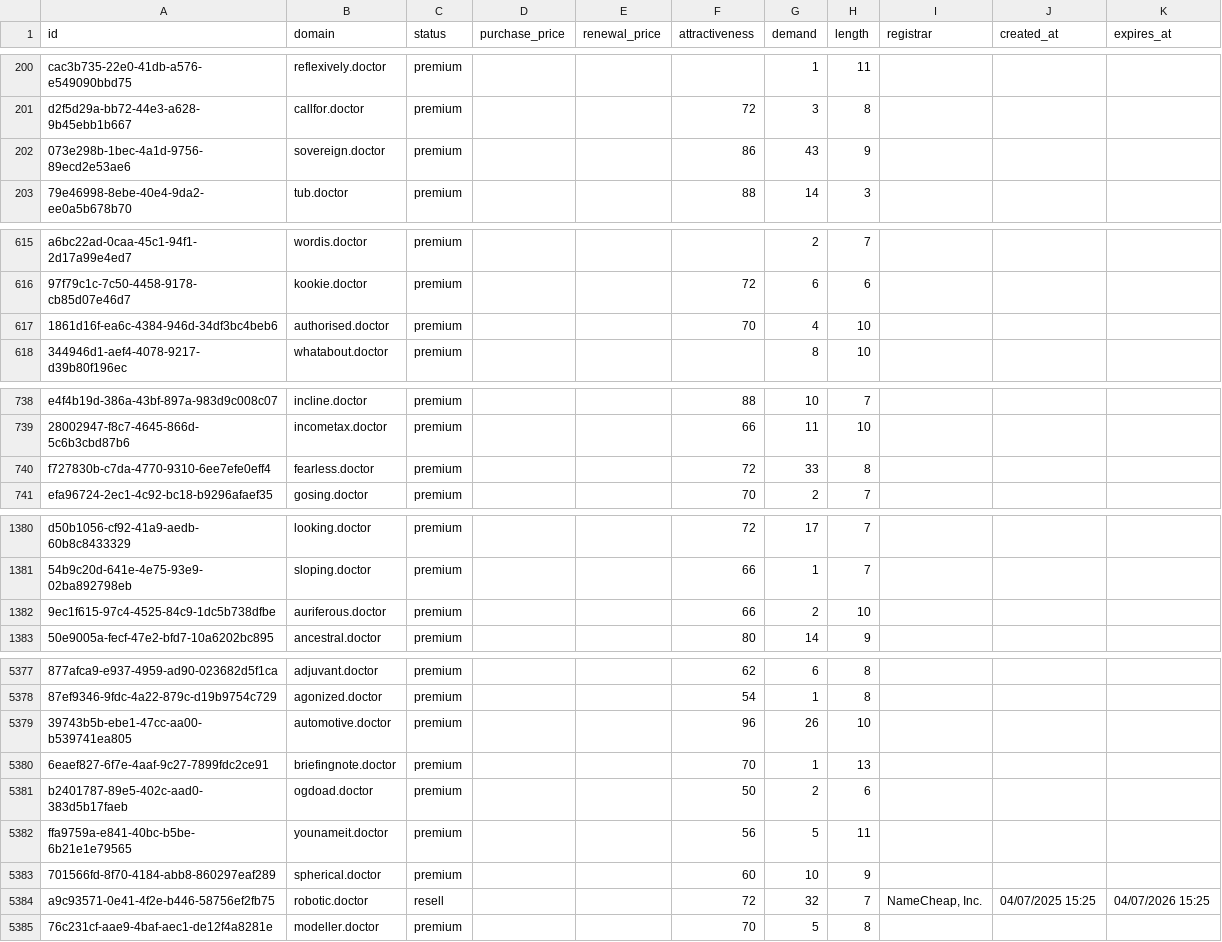
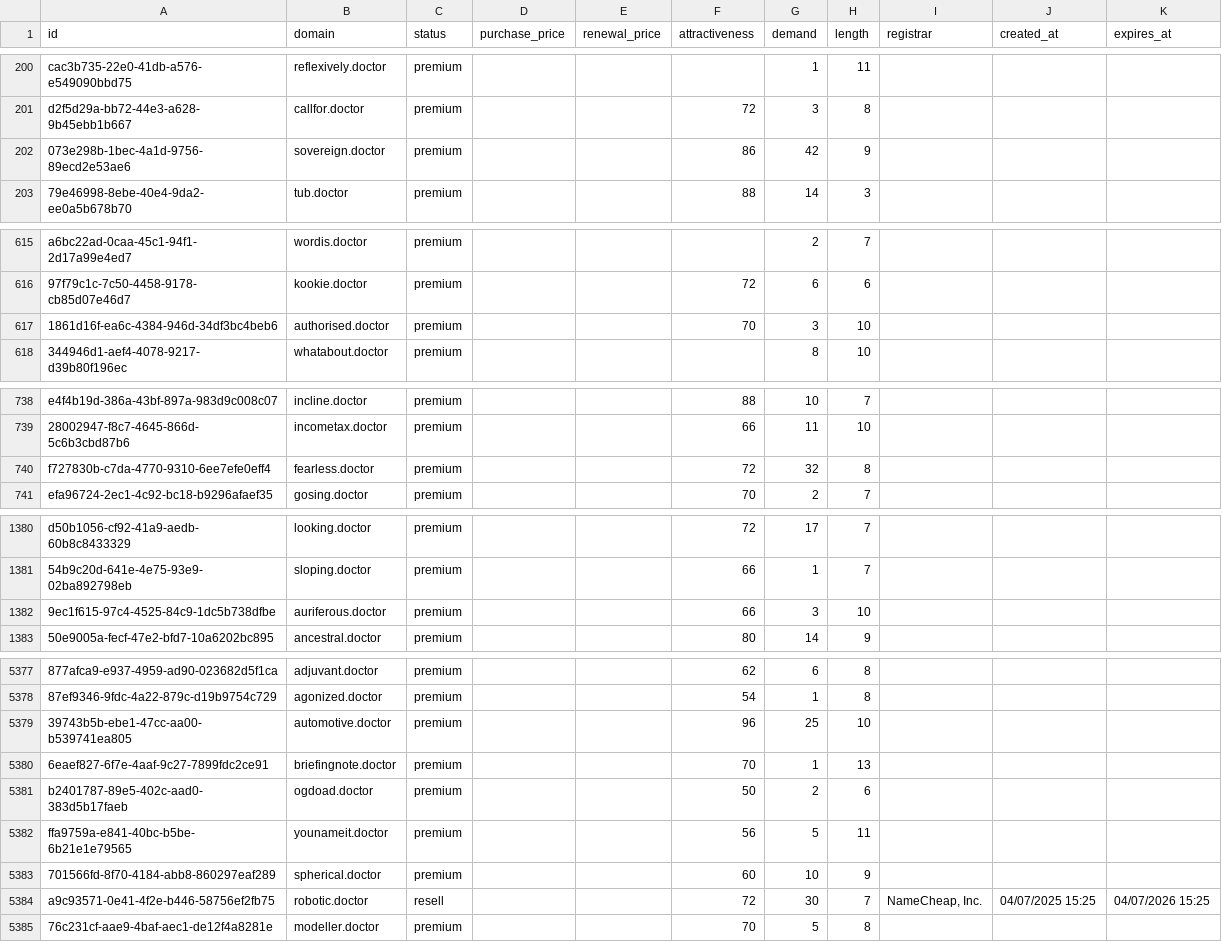
Before and after one commit to UniqueDomains/doctor-oneword-domains, a CSV file: doctor.csv, drawn as a sheet; only a part is shown, gaps mark what is left out; the diff covers the shown part only; the diff names each change by its address in the sheet, - before the commit and + after, or states it on an @@ line.

Commit message:
Domains update

```diff
--- a/doctor.csv
+++ b/doctor.csv
-G202 (demand): 43
+G202 (demand): 42
-G617 (demand): 4
+G617 (demand): 3
-G740 (demand): 33
+G740 (demand): 32
-G1382 (demand): 2
+G1382 (demand): 3
-G5379 (demand): 26
+G5379 (demand): 25
-G5384 (demand): 32
+G5384 (demand): 30
```
Also changed, not shown: 25 edited cells elsewhere in this file, 3 other files.
